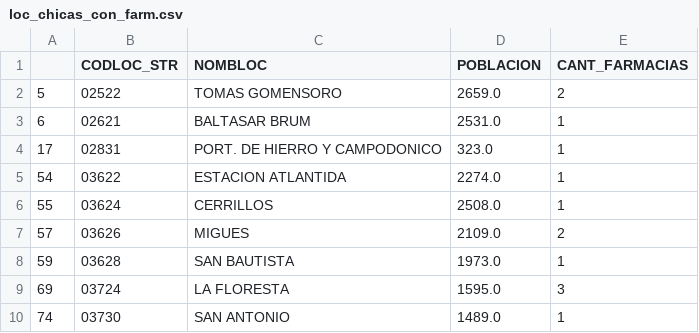
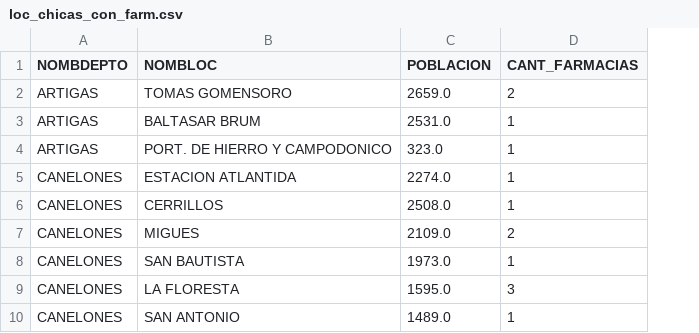
Before and after one commit to cchabay/proyecto_ana_luis_carlosch, a CSV file: pruebas/loc_chicas_con_farm.csv, drawn as a sheet; only a part is shown; removed rows and columns are numbered as before the commit, all else as after; the diff names each change by its address in the sheet, - before the commit and + after, or states it on an @@ line.

```diff
--- a/pruebas/loc_chicas_con_farm.csv
+++ b/pruebas/loc_chicas_con_farm.csv
-column A, rows 2-10: 5 | 6 | 17 | 54 | 55 | 57 | 59 | 69 | 74
-column B (CODLOC_STR), rows 2-10: 02522 | 02621 | 02831 | 03622 | 03624 | 03626 | 03628 | 03724 | 03730
+column A (NOMBDEPTO), rows 2-10: ARTIGAS | ARTIGAS | ARTIGAS | CANELONES | CANELONES | CANELONES | CANELONES | CANELONES | CANELONES
```
Also changed, not shown: pruebas/farmacias_loc_depto.csv, pruebas/loc_grandes_sin_farm.csv, 6 other files.
